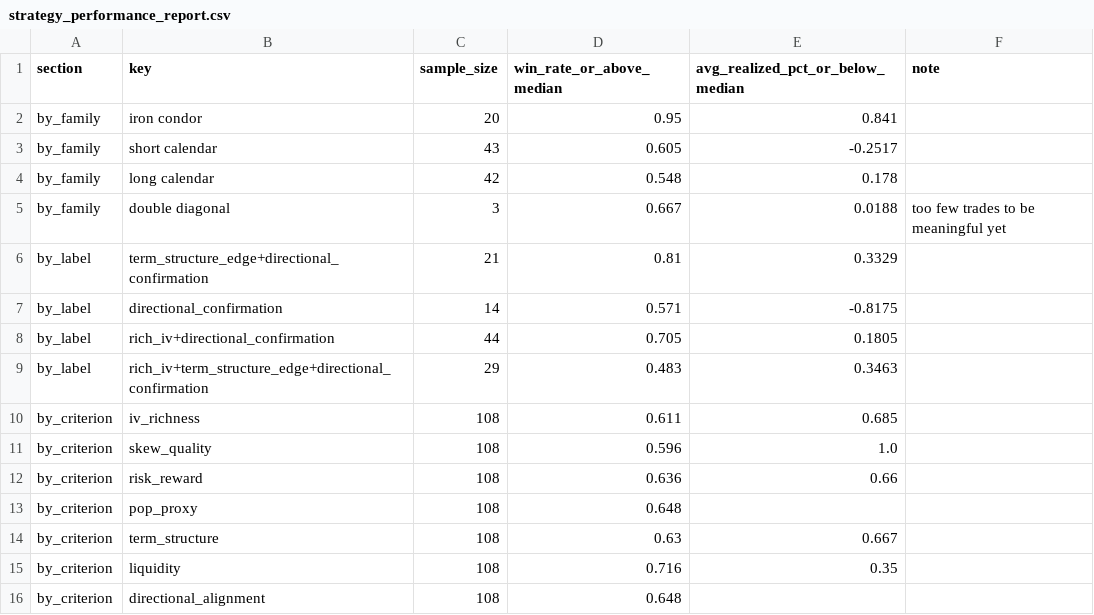
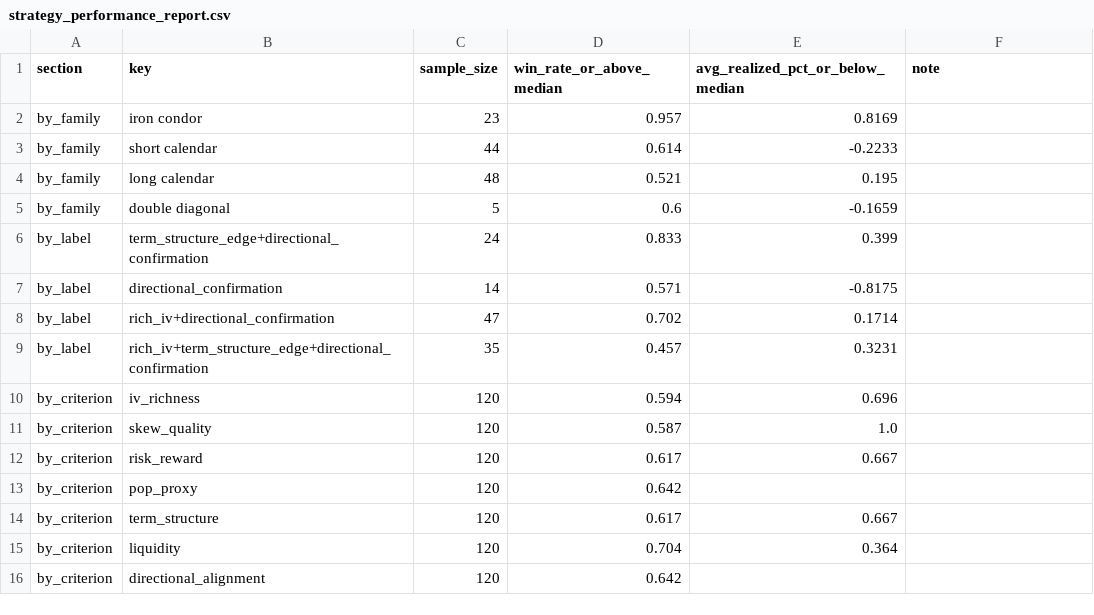
Before and after one commit to coop1st/options-trading-pipeline, a CSV file: data/github_sync/options_ledger/strategy_performance_report.csv, drawn as a sheet.

```diff
--- a/data/github_sync/options_ledger/strategy_performance_report.csv
+++ b/data/github_sync/options_ledger/strategy_performance_report.csv
@@ -1,16 +1,16 @@
 section,key,sample_size,win_rate_or_above_median,avg_realized_pct_or_below_median,note
-by_family,iron condor,20,0.95,0.841,
-by_family,short calendar,43,0.605,-0.2517,
-by_family,long calendar,42,0.548,0.178,
-by_family,double diagonal,3,0.667,0.0188,too few trades to be meaningful yet
-by_label,term_structure_edge+directional_confirmation,21,0.81,0.3329,
+by_family,iron condor,23,0.957,0.8169,
+by_family,short calendar,44,0.614,-0.2233,
+by_family,long calendar,48,0.521,0.195,
+by_family,double diagonal,5,0.6,-0.1659,
+by_label,term_structure_edge+directional_confirmation,24,0.833,0.399,
 by_label,directional_confirmation,14,0.571,-0.8175,
-by_label,rich_iv+directional_confirmation,44,0.705,0.1805,
-by_label,rich_iv+term_structure_edge+directional_confirmation,29,0.483,0.3463,
-by_criterion,iv_richness,108,0.611,0.685,
-by_criterion,skew_quality,108,0.596,1.0,
-by_criterion,risk_reward,108,0.636,0.66,
-by_criterion,pop_proxy,108,0.648,,
-by_criterion,term_structure,108,0.63,0.667,
-by_criterion,liquidity,108,0.716,0.35,
-by_criterion,directional_alignment,108,0.648,,
+by_label,rich_iv+directional_confirmation,47,0.702,0.1714,
+by_label,rich_iv+term_structure_edge+directional_confirmation,35,0.457,0.3231,
+by_criterion,iv_richness,120,0.594,0.696,
+by_criterion,skew_quality,120,0.587,1.0,
+by_criterion,risk_reward,120,0.617,0.667,
+by_criterion,pop_proxy,120,0.642,,
+by_criterion,term_structure,120,0.617,0.667,
+by_criterion,liquidity,120,0.704,0.364,
+by_criterion,directional_alignment,120,0.642,,
```
